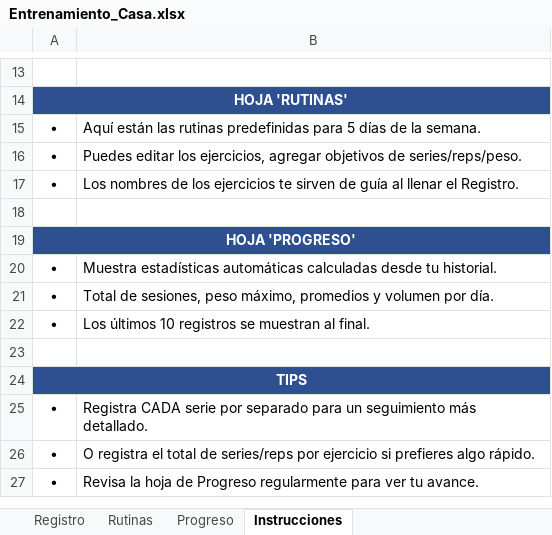
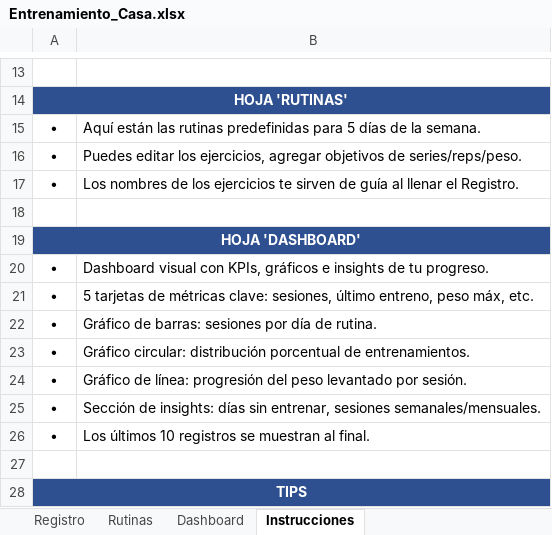
Before and after one commit to catalinariquelme/gym, an Excel workbook: Entrenamiento_Casa.xlsx, sheet Instrucciones, drawn as a sheet; only a part is shown, gaps mark what is left out; the shorter side is filled out with more unchanged rows; values as stored, in another font and other column widths than the file's, no borders; addresses are those after the commit; the diff names each change by its address in the sheet, - before the commit and + after, or states it on an @@ line.

```diff
--- a/Entrenamiento_Casa.xlsx (sheet Instrucciones)
+++ b/Entrenamiento_Casa.xlsx (sheet Instrucciones)
-sheet tab: Progreso
+sheet tab: Dashboard
-A19: HOJA 'PROGRESO'
+A19: HOJA 'DASHBOARD'
+row 20: • | Dashboard visual con KPIs, gráficos e insights de tu progreso.
+row 21: • | 5 tarjetas de métricas clave: sesiones, último entreno, peso máx, etc.
+row 22: • | Gráfico de barras: sesiones por día de rutina.
-B23: Muestra estadísticas automáticas calculadas desde tu historial.
+B23: Gráfico circular: distribución porcentual de entrenamientos.
-B24: Total de sesiones, peso máximo, promedios y volumen por día.
+B24: Gráfico de línea: progresión del peso levantado por sesión.
+row 25: • | Sección de insights: días sin entrenar, sesiones semanales/mensuales.
```
Also changed, not shown: sheet Dashboard, charts or pictures, 1 other file.
